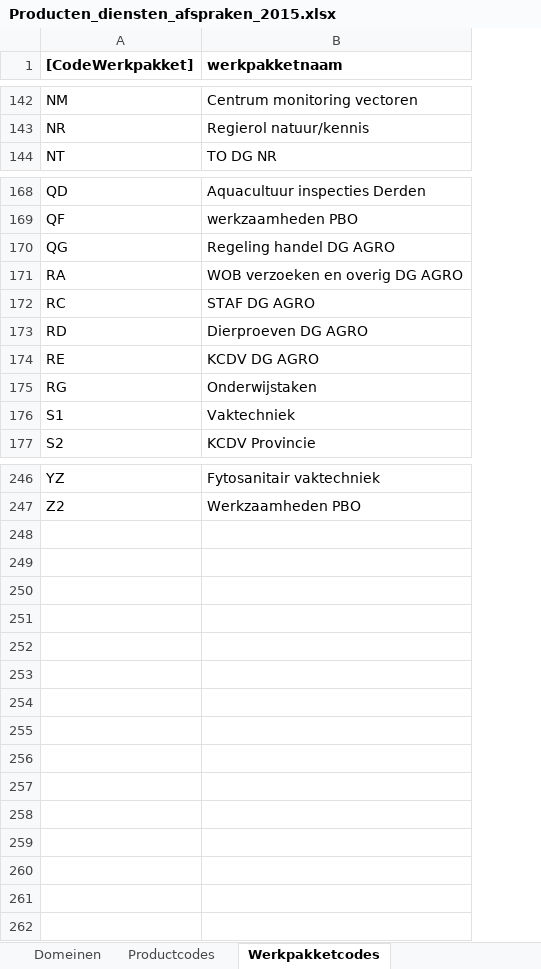
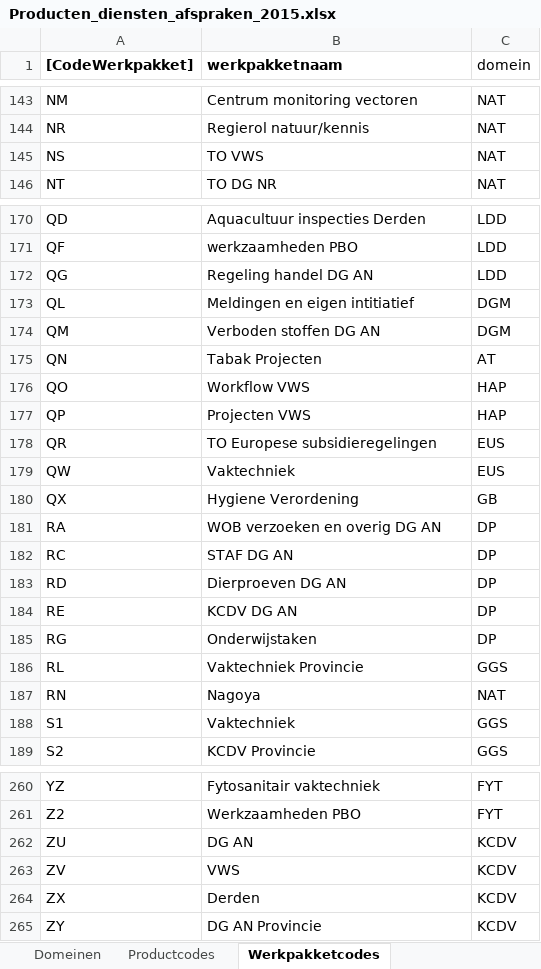
Before and after one commit to AmpersandTarski/ampersand-models, an Excel workbook: Blik/Producten_diensten_afspraken_2015.xlsx, sheet Werkpakketcodes, drawn as a sheet; only a part is shown, gaps mark what is left out; values as stored, in another font and other column widths than the file's, no borders; addresses are those after the commit; the diff covers the shown part only; the diff names each change by its address in the sheet, - before the commit and + after, or states it on an @@ line.

```diff
--- a/Blik/Producten_diensten_afspraken_2015.xlsx (sheet Werkpakketcodes)
+++ b/Blik/Producten_diensten_afspraken_2015.xlsx (sheet Werkpakketcodes)
+column C (domein), rows 143-144: NAT | NAT; row 146: NAT; rows 170-172: all LDD; rows 181-185: all DP; rows 188-189: GGS | GGS; rows 260-261: FYT | FYT
+row 145: NS | TO VWS | NAT
-B172 (werkpakketnaam): Regeling handel DG AGRO
+B172 (werkpakketnaam): Regeling handel DG AN
+row 173: QL | Meldingen en eigen intitiatief | DGM
+row 174: QM | Verboden stoffen DG AN | DGM
+row 175: QN | Tabak Projecten | AT
+row 176: QO | Workflow VWS | HAP
+row 177: QP | Projecten VWS | HAP
+row 178: QR | TO Europese subsidieregelingen | EUS
+row 179: QW | Vaktechniek | EUS
+row 180: QX | Hygiene Verordening | GB
-B181 (werkpakketnaam): WOB verzoeken en overig DG AGRO
+B181 (werkpakketnaam): WOB verzoeken en overig DG AN
-B182 (werkpakketnaam): STAF DG AGRO
+B182 (werkpakketnaam): STAF DG AN
-B183 (werkpakketnaam): Dierproeven DG AGRO
+B183 (werkpakketnaam): Dierproeven DG AN
-B184 (werkpakketnaam): KCDV DG AGRO
+B184 (werkpakketnaam): KCDV DG AN
+row 186: RL | Vaktechniek Provincie | GGS
+row 187: RN | Nagoya | NAT
+row 262: ZU | DG AN | KCDV
+row 263: ZV | VWS | KCDV
+row 264: ZX | Derden | KCDV
+row 265: ZY | DG AN Provincie | KCDV
```
Also changed, not shown: 3 added rows and 64 edited cells elsewhere in this sheet, sheet Strategische planning.
